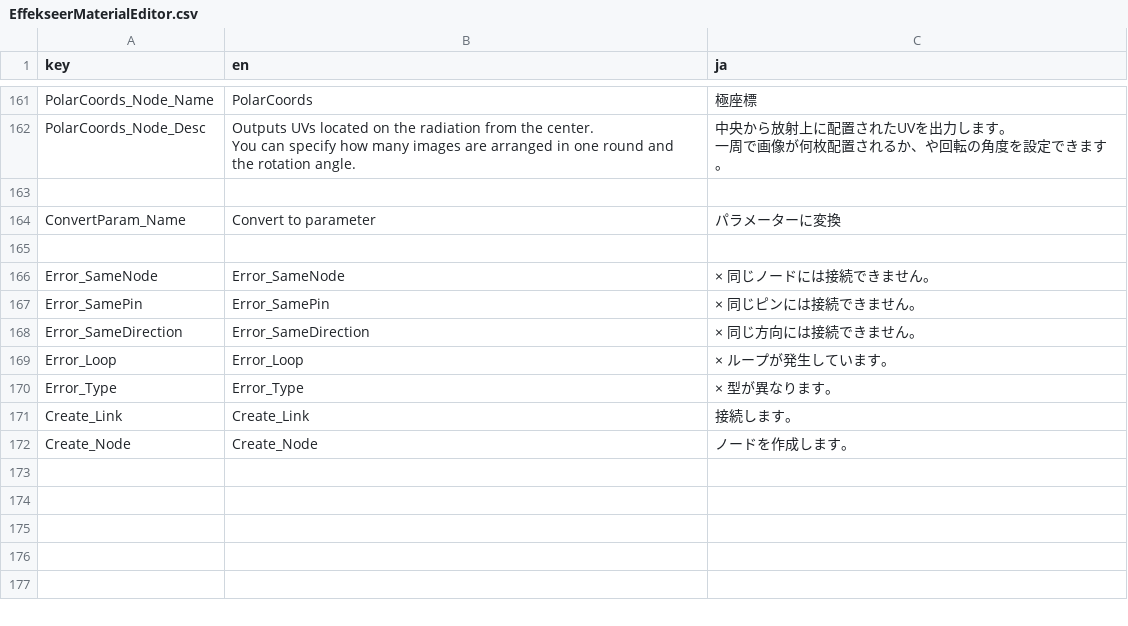
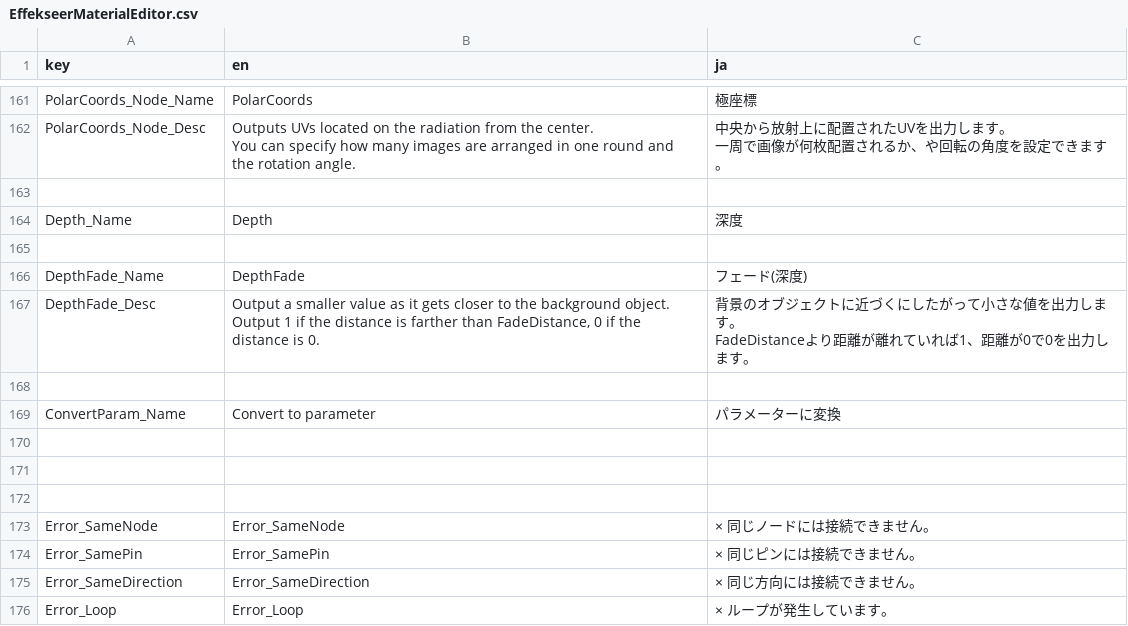
Before and after one commit to effekseer/Effekseer, a CSV file: Dev/release/resources/languages/EffekseerMaterialEditor.csv, drawn as a sheet; only a part is shown, gaps mark what is left out; the shorter side is filled out with more unchanged rows; ↵ is a line break in a cell; the diff names each change by its address in the sheet, - before the commit and + after, or states it on an @@ line.

```diff
--- a/Dev/release/resources/languages/EffekseerMaterialEditor.csv
+++ b/Dev/release/resources/languages/EffekseerMaterialEditor.csv
+row 164: Depth_Name | Depth | 深度
+row 165: (empty)
+row 166: DepthFade_Name | DepthFade | フェード(深度)
+row 167: DepthFade_Desc | Output a smaller value as it gets closer to the background object. ↵ Output 1 if the distance is farther than FadeDistance, 0 if the distance is 0. | 背景のオブジェクトに近づくにしたがって小さな値を出力します。 ↵ FadeDistanceより距離が離れていれば1、距離が0で0を出力します。
+row 168: (empty)
+row 170: (empty)
+row 171: (empty)
```
Also changed, not shown: 2 other files.
